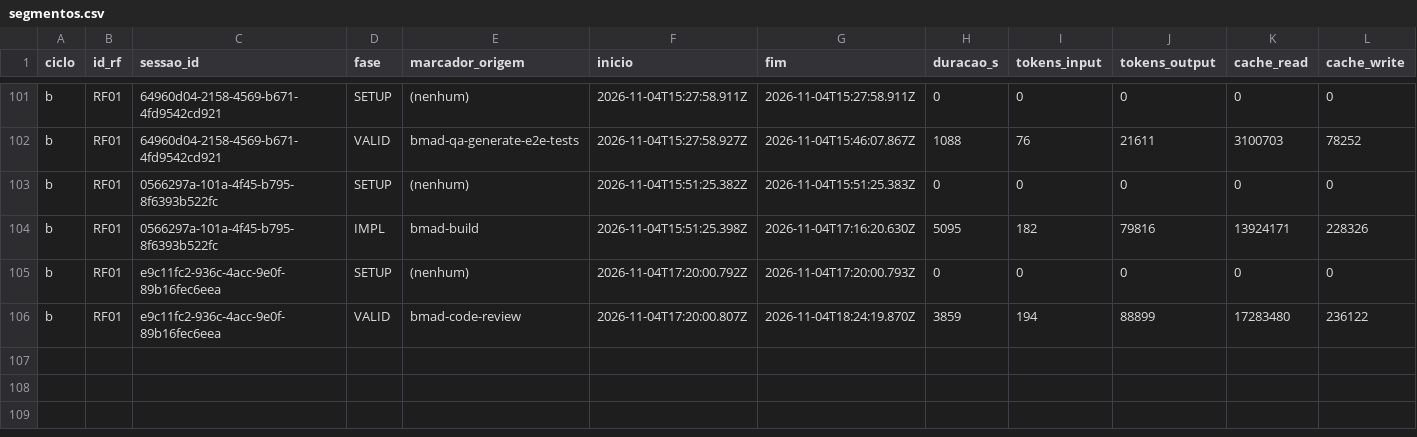
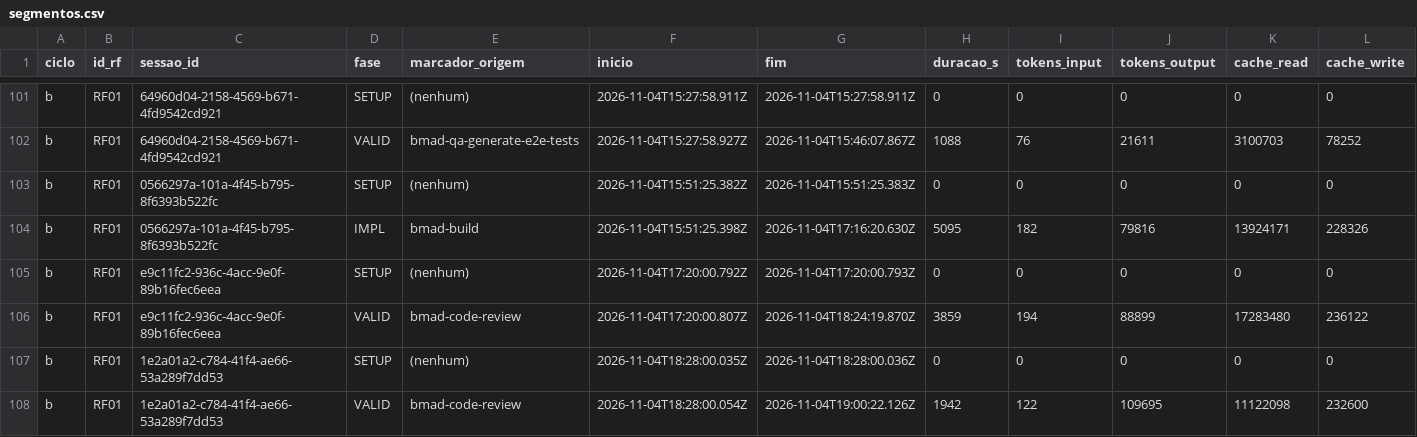
Before and after one commit to WagnerofDuarte/cerne-avaliacao, a CSV file: dados/cicloB/segmentos.csv, drawn as a sheet; only a part is shown, gaps mark what is left out; rows hold the shown columns only; the diff names each change by its address in the sheet, - before the commit and + after, or states it on an @@ line.

```diff
--- a/dados/cicloB/segmentos.csv
+++ b/dados/cicloB/segmentos.csv
+row 107: b | RF01 | 1e2a01a2-c784-41f4-ae66-53a289f7dd53 | SETUP | (nenhum) | 2026-11-04T18:28:00.035Z | 2026-11-04T18:28:00.036Z | 0 | 0 | 0 | 0 | 0
+row 108: b | RF01 | 1e2a01a2-c784-41f4-ae66-53a289f7dd53 | VALID | bmad-code-review | 2026-11-04T18:28:00.054Z | 2026-11-04T19:00:22.126Z | 1942 | 122 | 109695 | 11122098 | 232600
```
Also changed, not shown: dados/cicloB/revisoes_processo.csv, dados/cicloB/sessoes.csv, 5 other files.
